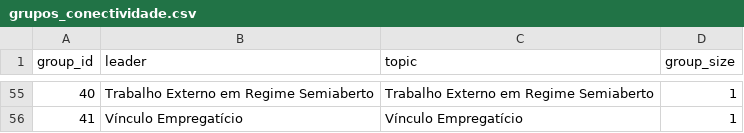
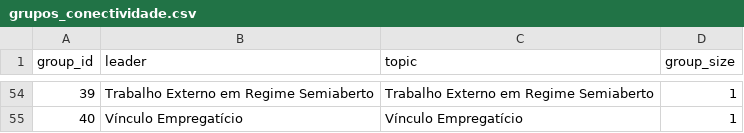
Before and after one commit to LoreBrandizzi/juridiscovery, a CSV file: 3 - EXPERIMENTO/grupos_conectividade.csv, drawn as a sheet; only a part is shown, gaps mark what is left out; the diff covers the shown part only.

```diff
--- a/3 - EXPERIMENTO/grupos_conectividade.csv
+++ b/3 - EXPERIMENTO/grupos_conectividade.csv
@@ -55,2 +54,2 @@ group_id,leader,topic,group_size
-40,Trabalho Externo em Regime Semiaberto,Trabalho Externo em Regime Semiaberto,1
-41,Vínculo Empregatício,Vínculo Empregatício,1
+39,Trabalho Externo em Regime Semiaberto,Trabalho Externo em Regime Semiaberto,1
+40,Vínculo Empregatício,Vínculo Empregatício,1
```
Also changed, not shown: 11 added rows, 12 removed rows and 45 edited cells elsewhere in this file, 3 - EXPERIMENTO/matriz_mesmo_problema_llm.csv, 3 - EXPERIMENTO/matriz_similaridade_topicos.csv, 2 other files.
